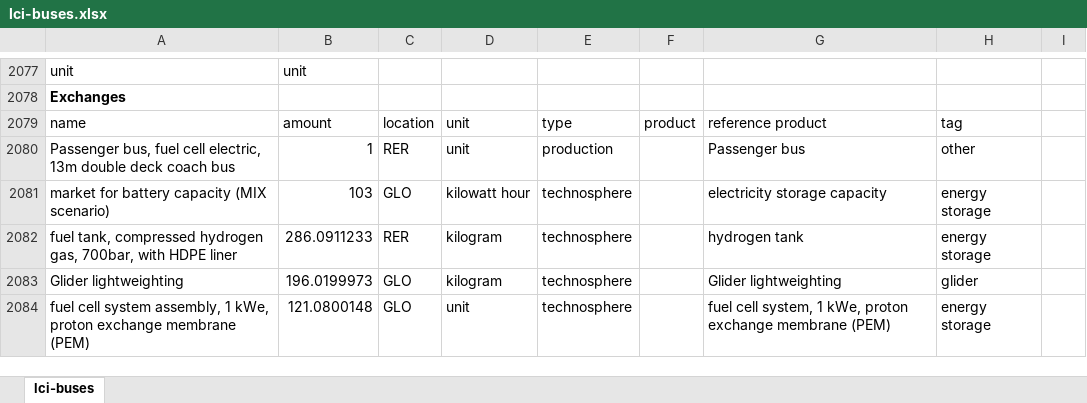
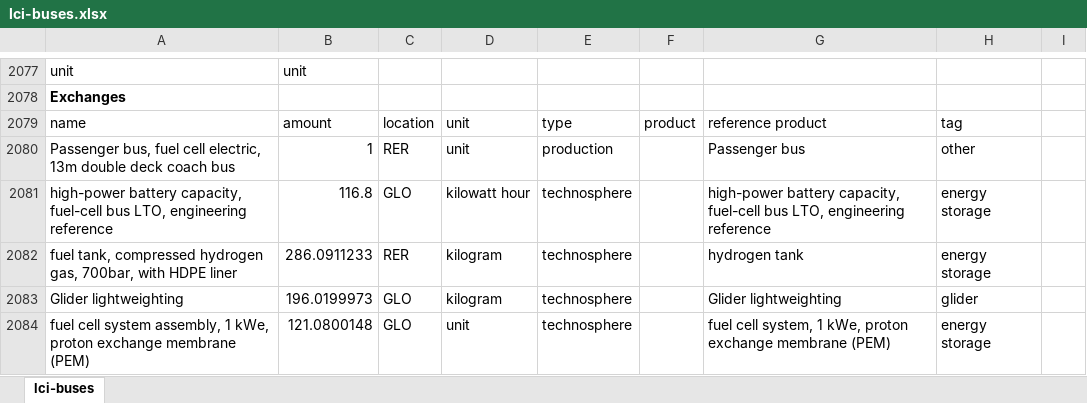
Before and after one commit to polca/premise, an Excel workbook: premise/data/additional_inventories/lci-buses.xlsx, sheet lci-buses, drawn as a sheet; only a part is shown, gaps mark what is left out; values as stored, in another font and other column widths than the file's, no borders; the diff covers the shown part only; the diff names each change by its address in the sheet, - before the commit and + after, or states it on an @@ line.

Commit message:
fix(inventory): specify physical high-power fuel-cell bus batteries
APPROVED FUEL-CELL BUS BUFFER REFERENCE, issue59, 2026-10-18. Forsee Power PULSE15 manufacturer https://www.forseepower.com/lithium-ion-battery/high-power-batteries/pulse-15/ :14.6kWh,260kg,635V,LTO,63kWcontinuous,127kW10seconds,liquidcooling,15years/15000cycles.2020CaetanoH2 application https://www.forseepower.com/wp-content/uploads/2023/07/2020-01-27-Forsee-Power_CP-Caetano-h2_EN.pdf . Internal BOM not published. Replace six genericMIX highenergy batteries with a bus-specific fixed highpower LTO reference. Select smallest integer parallelpack count meeting both original nominalkWh and entire motorcontinuouspower/63kW; this deliberately conservative power check does not credit fuelcell contribution. Eachpack14.6kWh/260kg; preserve635V inparallel,do not addseriesvoltage. Nominalenergy is not advertised usableenergy; assume80%usable only as explicit sensitivity,not manufacturerDoD. Lifetime packcount=installedcount*ceil(vehicleyears/15); cyclethroughput unknown despite15000cycle claim. Sourcebatteryreplacement assumptions superseded explicitly, not appliedtwice. Internal cell reference:existing LTO cell chemistry/production recipe transferred at assumed80Wh/kgcell (sensitivity60-100),182.5kgcells/pack. Existing60Wh/kgrecipe coefficient is a different engineeringdesign;80Wh/kg is NOT measured PULSEcellperformance. Actual cathode,cellformat,cellcount,energy/power capability remain unresolved.6.538kg controls perpack from16module NMC955reference,architecture transfer not measured PULSEBMS. Other70.962kg casing/cooling/busbars assigned explicit engineering proportions50%Al,15%Cu,10%steel,10%PA,15%50/50glycolwater. Source260kg ensures physicalmassclosure; no assertion this unpublished BOM matches actualmanufacturer. Fixeddesign has no highenergy density trajectory or genericMIXchemistry switching; actualfuturepower/cellredesign requires evidence. Packdisposal covers253.462kg noncontrols,controlshelper disposes6.538kg,onceeach. Update vehicle specification notes and productionassembly mass by installedmassdelta; common glider unchanged, lifetimeenergy/service demand unchanged pending a new driving/thermal simulation. This changed mass/reference is therefore a manufacturing audit correction,not a validated roadperformance prediction. No extra wholevehicle procurement, primarysecondaryshares or recyclingcredit. Refresh affected storedperMJ equipment from actualsource inventories.

```diff
--- a/premise/data/additional_inventories/lci-buses.xlsx (sheet lci-buses)
+++ b/premise/data/additional_inventories/lci-buses.xlsx (sheet lci-buses)
-A2081: market for battery capacity (MIX scenario)
+A2081: high-power battery capacity, fuel-cell bus LTO, engineering reference
-B2081: 103
+B2081: 116.8
-G2081: electricity storage capacity
+G2081: high-power battery capacity, fuel-cell bus LTO, engineering reference
```
Also changed, not shown: 33 edited cells elsewhere in this sheet, premise/data/additional_inventories/lci-battery-capacity.xlsx, premise/data/additional_inventories/lci-final-energy.xlsx.
